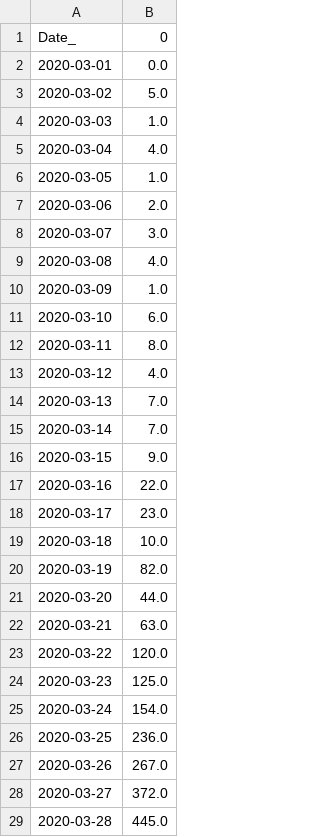
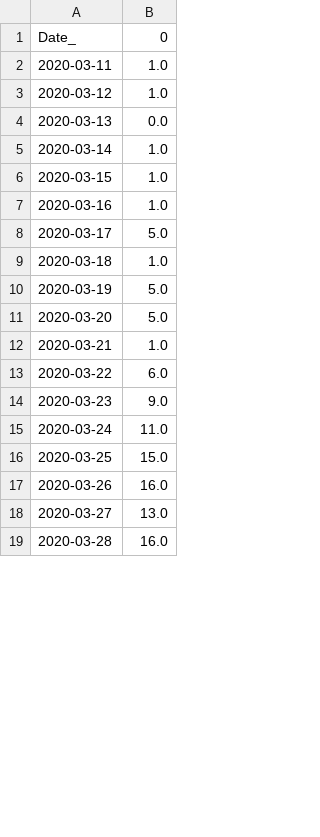
Before and after one commit to LindsayMoir/arima, a CSV file: data/stationary.csv, drawn as a sheet; only a part is shown; the diff covers the shown part only.

Commit message:
data: May 27, 2020

```diff
--- a/data/stationary.csv
+++ b/data/stationary.csv
@@ -1,29 +1,19 @@
 Date_,0
-2020-03-01,0.0
-2020-03-02,5.0
-2020-03-03,1.0
-2020-03-04,4.0
-2020-03-05,1.0
-2020-03-06,2.0
-2020-03-07,3.0
-2020-03-08,4.0
-2020-03-09,1.0
-2020-03-10,6.0
-2020-03-11,8.0
-2020-03-12,4.0
-2020-03-13,7.0
-2020-03-14,7.0
-2020-03-15,9.0
-2020-03-16,22.0
-2020-03-17,23.0
-2020-03-18,10.0
-2020-03-19,82.0
-2020-03-20,44.0
-2020-03-21,63.0
-2020-03-22,120.0
-2020-03-23,125.0
-2020-03-24,154.0
-2020-03-25,236.0
-2020-03-26,267.0
-2020-03-27,372.0
-2020-03-28,445.0
+2020-03-11,1.0
+2020-03-12,1.0
+2020-03-13,0.0
+2020-03-14,1.0
+2020-03-15,1.0
+2020-03-16,1.0
+2020-03-17,5.0
+2020-03-18,1.0
+2020-03-19,5.0
+2020-03-20,5.0
+2020-03-21,1.0
+2020-03-22,6.0
+2020-03-23,9.0
+2020-03-24,11.0
+2020-03-25,15.0
+2020-03-26,16.0
+2020-03-27,13.0
+2020-03-28,16.0
```
Also changed, not shown: 3 added rows and 57 edited cells elsewhere in this file, df.csv, 17 other files.
